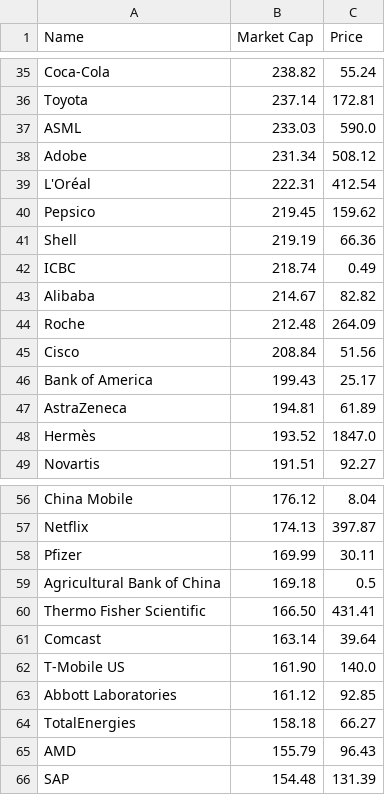
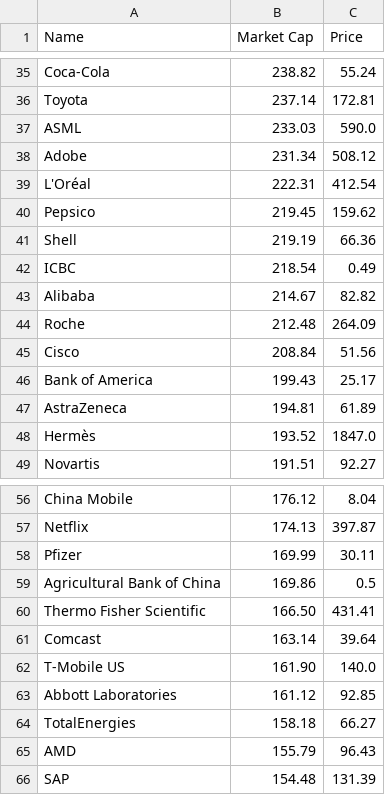
Before and after one commit to bi-cnc/Top_companies_market_cap, a CSV file: final.csv, drawn as a sheet; only a part is shown, gaps mark what is left out.

Commit message:
Update final.csv

```diff
--- a/final.csv
+++ b/final.csv
@@ -41,3 +41,3 @@ Pepsico,219.45,159.62
 Shell,219.19,66.36
-ICBC,218.74,0.49
+ICBC,218.54,0.49
 Alibaba,214.67,82.82
@@ -58,3 +58,3 @@ Netflix,174.13,397.87
 Pfizer,169.99,30.11
-Agricultural Bank of China,169.18,0.5
+Agricultural Bank of China,169.86,0.5
 Thermo Fisher Scientific,166.50,431.41
```
